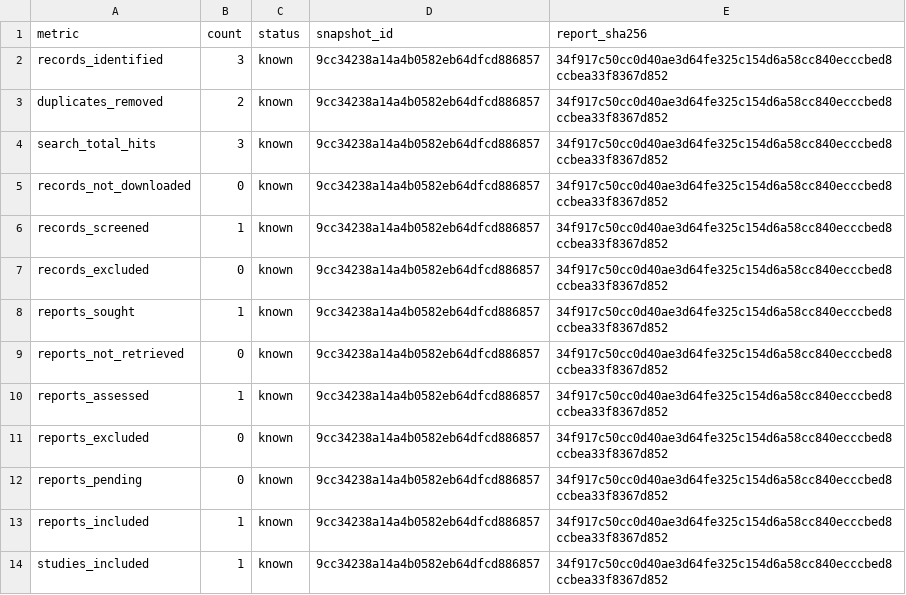
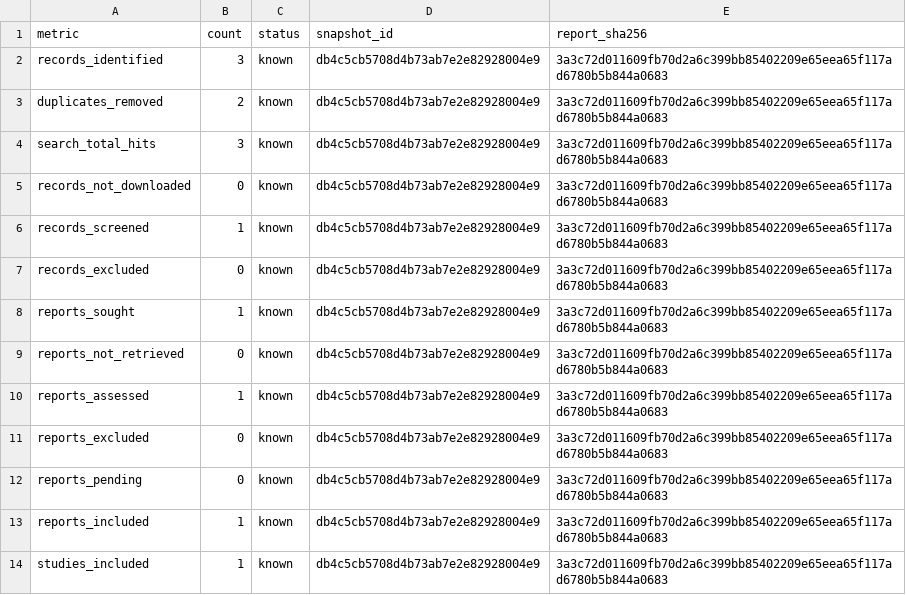
Before and after one commit to Mengtage/MedToolkit, a CSV file: mengtage-review/medtoolkit-workbench/reports/browser/prisma-counts.csv, drawn as a sheet.

```diff
--- a/mengtage-review/medtoolkit-workbench/reports/browser/prisma-counts.csv
+++ b/mengtage-review/medtoolkit-workbench/reports/browser/prisma-counts.csv
@@ -1,14 +1,14 @@
 metric,count,status,snapshot_id,report_sha256
-records_identified,3,known,9cc34238a14a4b0582eb64dfcd886857,34f917c50cc0d40ae3d64fe325c154d6a58cc840ecccbed8ccbea33f8367d852
-duplicates_removed,2,known,9cc34238a14a4b0582eb64dfcd886857,34f917c50cc0d40ae3d64fe325c154d6a58cc840ecccbed8ccbea33f8367d852
-search_total_hits,3,known,9cc34238a14a4b0582eb64dfcd886857,34f917c50cc0d40ae3d64fe325c154d6a58cc840ecccbed8ccbea33f8367d852
-records_not_downloaded,0,known,9cc34238a14a4b0582eb64dfcd886857,34f917c50cc0d40ae3d64fe325c154d6a58cc840ecccbed8ccbea33f8367d852
-records_screened,1,known,9cc34238a14a4b0582eb64dfcd886857,34f917c50cc0d40ae3d64fe325c154d6a58cc840ecccbed8ccbea33f8367d852
-records_excluded,0,known,9cc34238a14a4b0582eb64dfcd886857,34f917c50cc0d40ae3d64fe325c154d6a58cc840ecccbed8ccbea33f8367d852
-reports_sought,1,known,9cc34238a14a4b0582eb64dfcd886857,34f917c50cc0d40ae3d64fe325c154d6a58cc840ecccbed8ccbea33f8367d852
-reports_not_retrieved,0,known,9cc34238a14a4b0582eb64dfcd886857,34f917c50cc0d40ae3d64fe325c154d6a58cc840ecccbed8ccbea33f8367d852
-reports_assessed,1,known,9cc34238a14a4b0582eb64dfcd886857,34f917c50cc0d40ae3d64fe325c154d6a58cc840ecccbed8ccbea33f8367d852
-reports_excluded,0,known,9cc34238a14a4b0582eb64dfcd886857,34f917c50cc0d40ae3d64fe325c154d6a58cc840ecccbed8ccbea33f8367d852
-reports_pending,0,known,9cc34238a14a4b0582eb64dfcd886857,34f917c50cc0d40ae3d64fe325c154d6a58cc840ecccbed8ccbea33f8367d852
-reports_included,1,known,9cc34238a14a4b0582eb64dfcd886857,34f917c50cc0d40ae3d64fe325c154d6a58cc840ecccbed8ccbea33f8367d852
-studies_included,1,known,9cc34238a14a4b0582eb64dfcd886857,34f917c50cc0d40ae3d64fe325c154d6a58cc840ecccbed8ccbea33f8367d852
+records_identified,3,known,db4c5cb5708d4b73ab7e2e82928004e9,3a3c72d011609fb70d2a6c399bb85402209e65eea65f117ad6780b5b844a0683
+duplicates_removed,2,known,db4c5cb5708d4b73ab7e2e82928004e9,3a3c72d011609fb70d2a6c399bb85402209e65eea65f117ad6780b5b844a0683
+search_total_hits,3,known,db4c5cb5708d4b73ab7e2e82928004e9,3a3c72d011609fb70d2a6c399bb85402209e65eea65f117ad6780b5b844a0683
+records_not_downloaded,0,known,db4c5cb5708d4b73ab7e2e82928004e9,3a3c72d011609fb70d2a6c399bb85402209e65eea65f117ad6780b5b844a0683
+records_screened,1,known,db4c5cb5708d4b73ab7e2e82928004e9,3a3c72d011609fb70d2a6c399bb85402209e65eea65f117ad6780b5b844a0683
+records_excluded,0,known,db4c5cb5708d4b73ab7e2e82928004e9,3a3c72d011609fb70d2a6c399bb85402209e65eea65f117ad6780b5b844a0683
+reports_sought,1,known,db4c5cb5708d4b73ab7e2e82928004e9,3a3c72d011609fb70d2a6c399bb85402209e65eea65f117ad6780b5b844a0683
+reports_not_retrieved,0,known,db4c5cb5708d4b73ab7e2e82928004e9,3a3c72d011609fb70d2a6c399bb85402209e65eea65f117ad6780b5b844a0683
+reports_assessed,1,known,db4c5cb5708d4b73ab7e2e82928004e9,3a3c72d011609fb70d2a6c399bb85402209e65eea65f117ad6780b5b844a0683
+reports_excluded,0,known,db4c5cb5708d4b73ab7e2e82928004e9,3a3c72d011609fb70d2a6c399bb85402209e65eea65f117ad6780b5b844a0683
+reports_pending,0,known,db4c5cb5708d4b73ab7e2e82928004e9,3a3c72d011609fb70d2a6c399bb85402209e65eea65f117ad6780b5b844a0683
+reports_included,1,known,db4c5cb5708d4b73ab7e2e82928004e9,3a3c72d011609fb70d2a6c399bb85402209e65eea65f117ad6780b5b844a0683
+studies_included,1,known,db4c5cb5708d4b73ab7e2e82928004e9,3a3c72d011609fb70d2a6c399bb85402209e65eea65f117ad6780b5b844a0683
```
Also changed, not shown: mengtage-review/medtoolkit-workbench/reports/browser/fulltext-decisions.csv, mengtage-review/medtoolkit-workbench/reports/browser/screening-decisions.csv, 56 other files.
